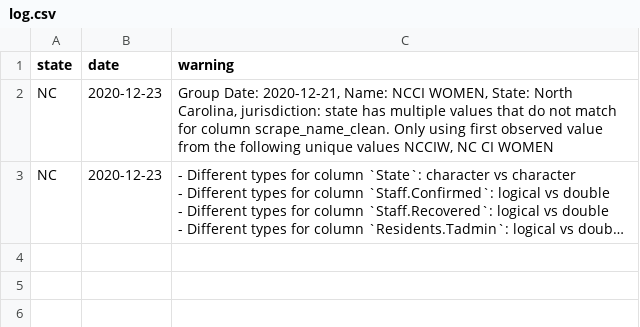
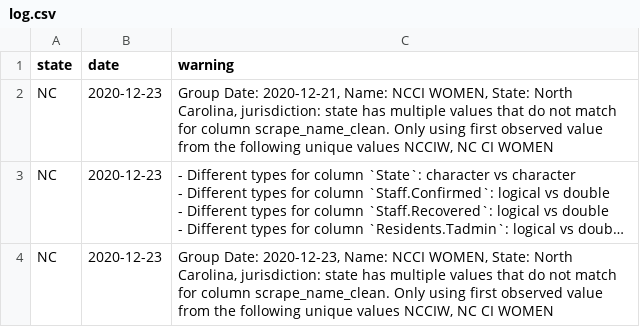
Before and after one commit to uclalawcovid19behindbars/historical-data, a CSV file: logs/log.csv, drawn as a sheet; only a part is shown; long unchanged cells end in …; the diff covers the shown part only; the diff names each change by its address in the sheet, - before the commit and + after, or states it on an @@ line.

```diff
--- a/logs/log.csv
+++ b/logs/log.csv
+row 4: NC | 2020-12-23 | Group Date: 2020-12-23, Name: NCCI WOMEN, State: North Carolina, jurisdiction: state has multiple values that do not match for column scrape_name_clean. Only using first observed value from the following unique values NCCIW, NC CI WOMEN
```
Also changed, not shown: 1 added row elsewhere in this file.
